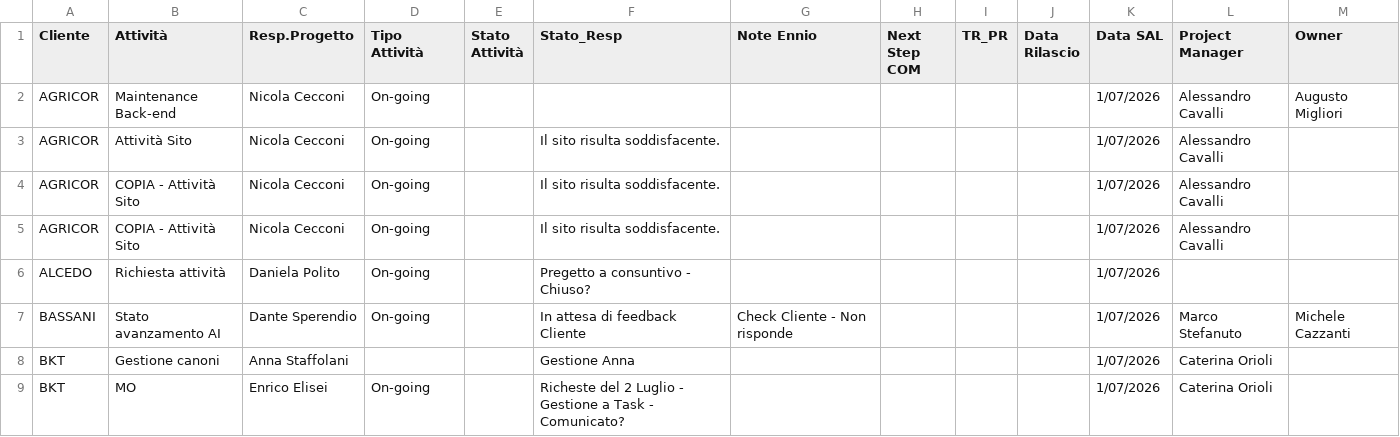
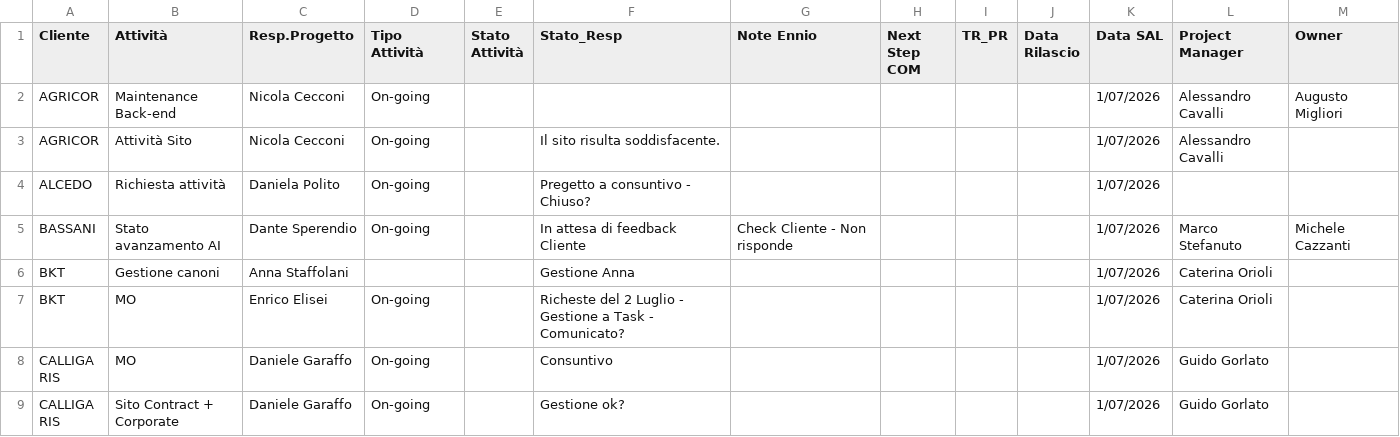
Before and after one commit to ennioschiavoni/progetti-data, a CSV file: progetti.csv, drawn as a sheet; only a part is shown; the shorter side is filled out with more unchanged rows; the diff names each change by its address in the sheet, - before the commit and + after, or states it on an @@ line.

Commit message:
Aggiornamento dati progetti

```diff
--- a/progetti.csv
+++ b/progetti.csv
-row 4: AGRICOR | COPIA - Attività Sito | Nicola Cecconi | On-going |  | Il sito risulta soddisfacente. |  |  |  |  | 1/07/2026 | Alessandro Cavalli
-row 5: AGRICOR | COPIA - Attività Sito | Nicola Cecconi | On-going |  | Il sito risulta soddisfacente. |  |  |  |  | 1/07/2026 | Alessandro Cavalli
```
